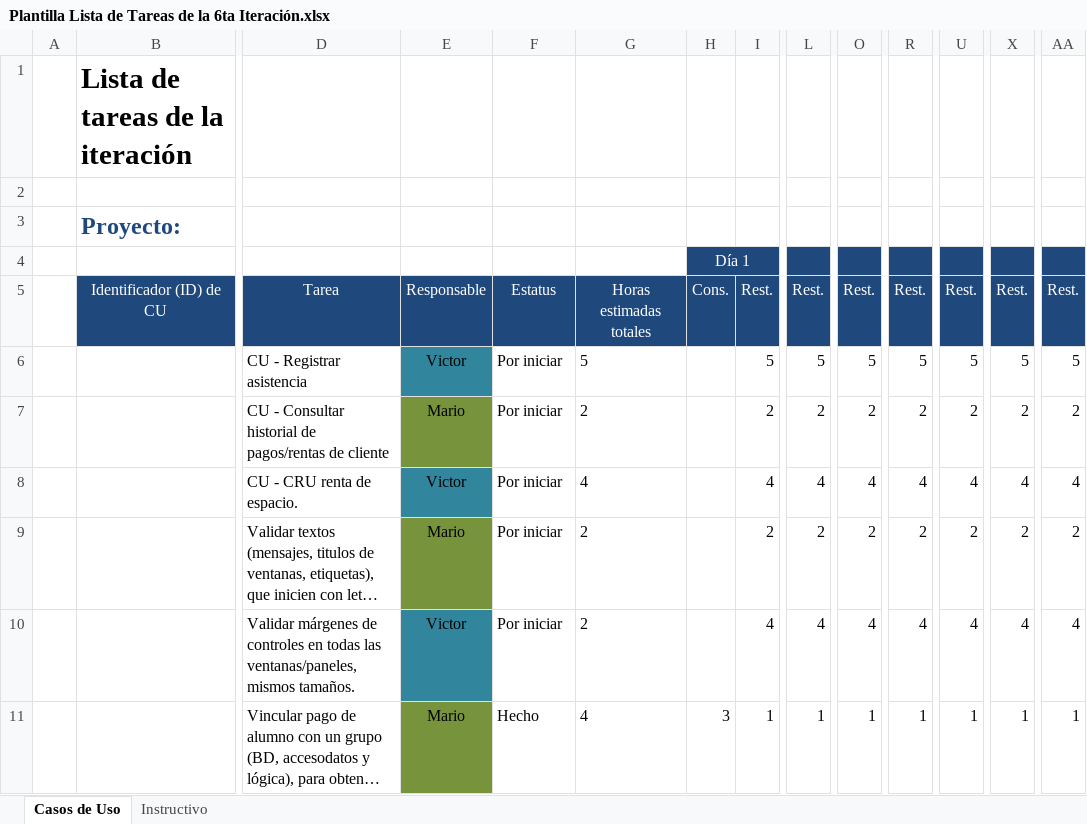
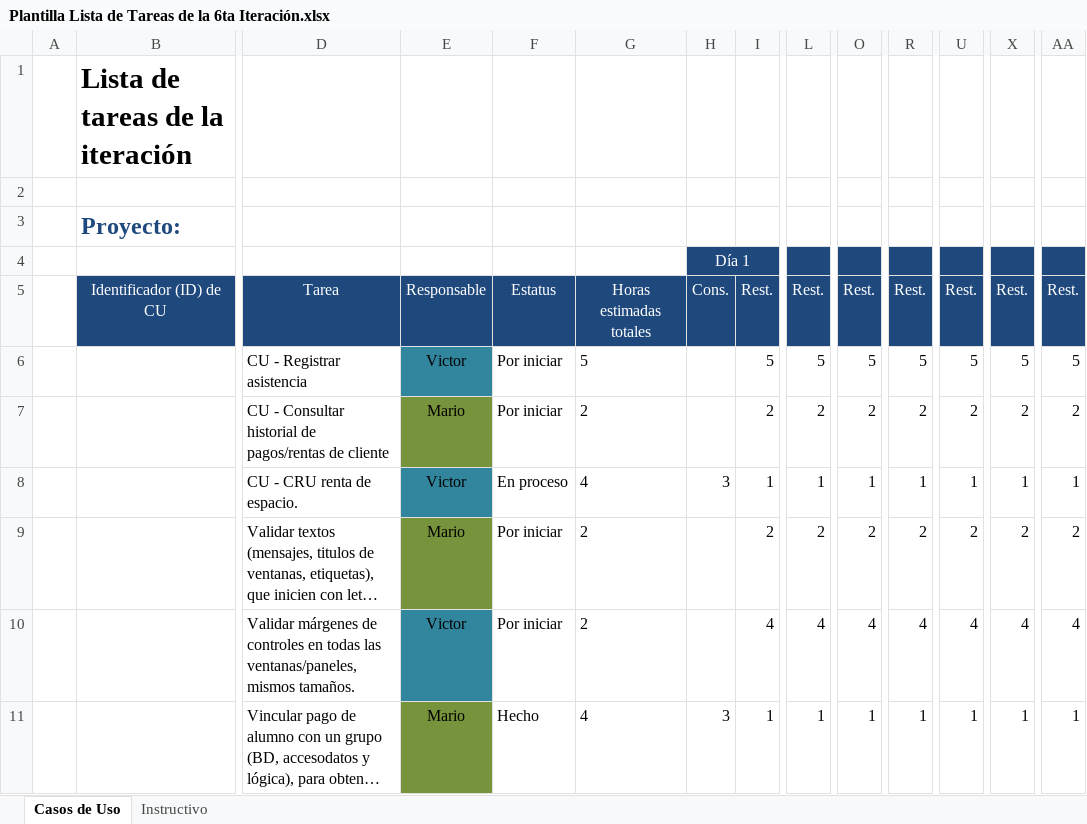
Before and after one commit to Senzho/DesarrolloSoftwareISO, an Excel workbook: Plantillas/Plantilla Lista de Tareas de la 6ta Iteración.xlsx, sheet Casos de Uso, drawn as a sheet; only a part is shown, gaps mark what is left out; long unchanged cells end in …; values as stored, in another font and other column widths than the file's, no borders; removed rows and columns are numbered as before the commit, all else as after; rows hold the shown columns only; the diff names each change by its address in the sheet, - before the commit and + after, or states it on an @@ line.

Commit message:
CRU Renta de espacio
Se implementa la renta de espacio, faltando unicamente los datos
correspondientes al pago y se actualizan plantillas de CU y lista de
tareas.

```diff
--- a/Plantillas/Plantilla Lista de Tareas de la 6ta Iteración.xlsx (sheet Casos de Uso)
+++ b/Plantillas/Plantilla Lista de Tareas de la 6ta Iteración.xlsx (sheet Casos de Uso)
-row 8:  |  | CU - CRU renta de espacio. | Victor | Por iniciar | 4 |  | 4 | 4 | 4 | 4 | 4 | 4 | 4
+row 8:  |  | CU - CRU renta de espacio. | Victor | En proceso | 4 | 3 | 1 | 1 | 1 | 1 | 1 | 1 | 1
```
Also changed, not shown: Plantillas/Plantilla de Casos de Uso.xlsx, 12 other files.
